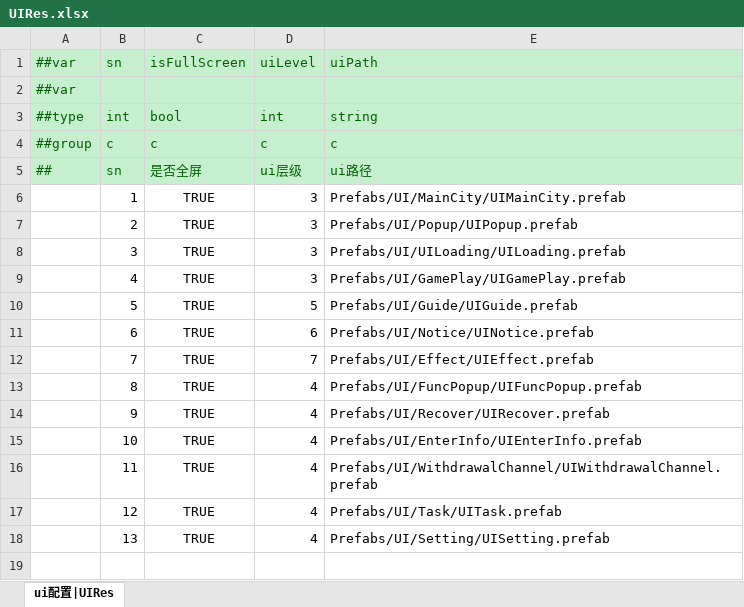
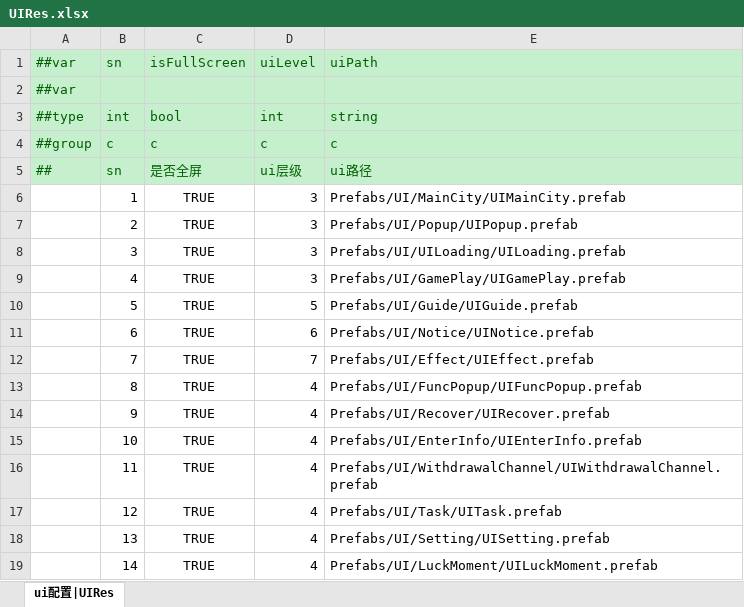
Before and after one commit to yuhuaichong1/LinkGame, an Excel workbook: DesignerConfigs/Datas/UIRes.xlsx, sheet ui配置|UIRes, drawn as a sheet; values as stored, in another font and other column widths than the file's, no borders; the diff names each change by its address in the sheet, - before the commit and + after, or states it on an @@ line.

```diff
--- a/DesignerConfigs/Datas/UIRes.xlsx (sheet ui配置|UIRes)
+++ b/DesignerConfigs/Datas/UIRes.xlsx (sheet ui配置|UIRes)
+row 19:  | 14 | TRUE | 4 | Prefabs/UI/LuckMoment/UILuckMoment.prefab
```
Also changed, not shown: 16 other files.
